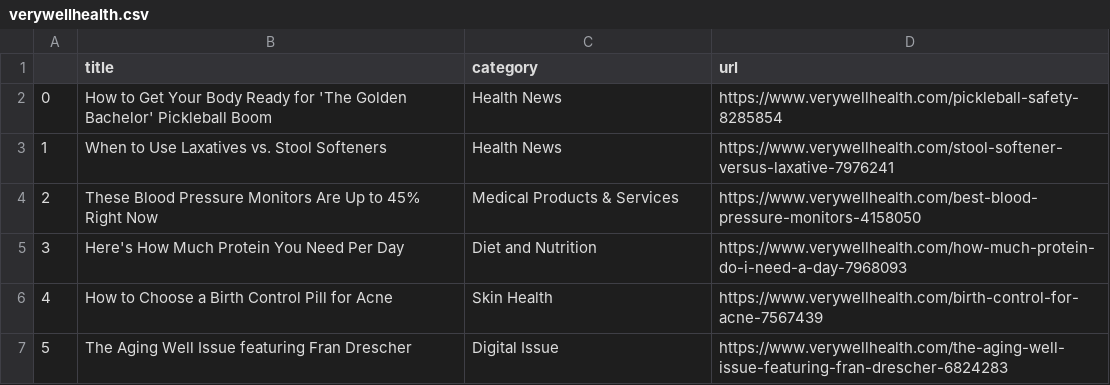
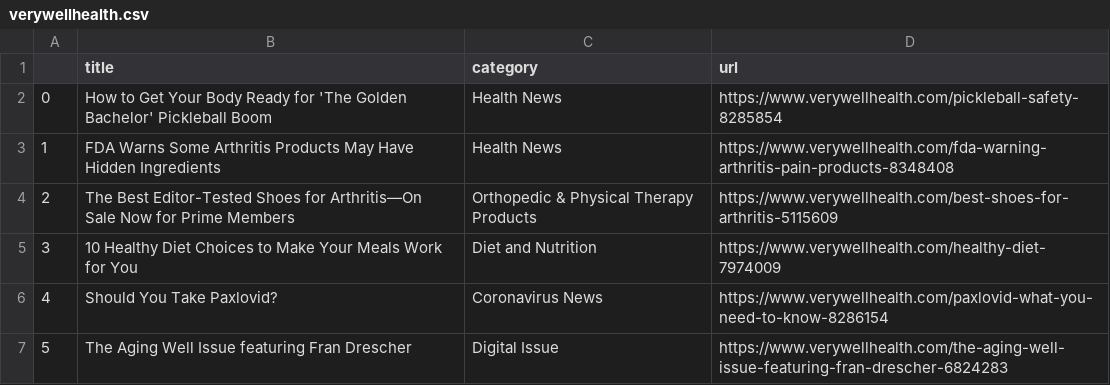
Before and after one commit to hannahkaplan/Very-Well-Health, a CSV file: verywellhealth.csv, drawn as a sheet.

```diff
--- a/verywellhealth.csv
+++ b/verywellhealth.csv
@@ -2,6 +2,6 @@
 0,How to Get Your Body Ready for 'The Golden Bachelor' Pickleball Boom,Health News,https://www.verywellhealth.com/pickleball-safety-8285854
-1,When to Use Laxatives vs. Stool Softeners,Health News,https://www.verywellhealth.com/stool-softener-versus-laxative-7976241
-2,These Blood Pressure Monitors Are Up to 45% Right Now,Medical Products & Services,https://www.verywellhealth.com/best-blood-pressure-monitors-4158050
-3,Here's How Much Protein You Need Per Day,Diet and Nutrition,https://www.verywellhealth.com/how-much-protein-do-i-need-a-day-7968093
-4,How to Choose a Birth Control Pill for Acne,Skin Health,https://www.verywellhealth.com/birth-control-for-acne-7567439
+1,FDA Warns Some Arthritis Products May Have Hidden Ingredients,Health News,https://www.verywellhealth.com/fda-warning-arthritis-pain-products-8348408
+2,The Best Editor-Tested Shoes for Arthritis—On Sale Now for Prime Members,Orthopedic & Physical Therapy Products,https://www.verywellhealth.com/best-shoes-for-arthritis-5115609
+3,10 Healthy Diet Choices to Make Your Meals Work for You,Diet and Nutrition,https://www.verywellhealth.com/healthy-diet-7974009
+4,Should You Take Paxlovid?,Coronavirus News,https://www.verywellhealth.com/paxlovid-what-you-need-to-know-8286154
 5,The Aging Well Issue featuring Fran Drescher,Digital Issue,https://www.verywellhealth.com/the-aging-well-issue-featuring-fran-drescher-6824283
```
